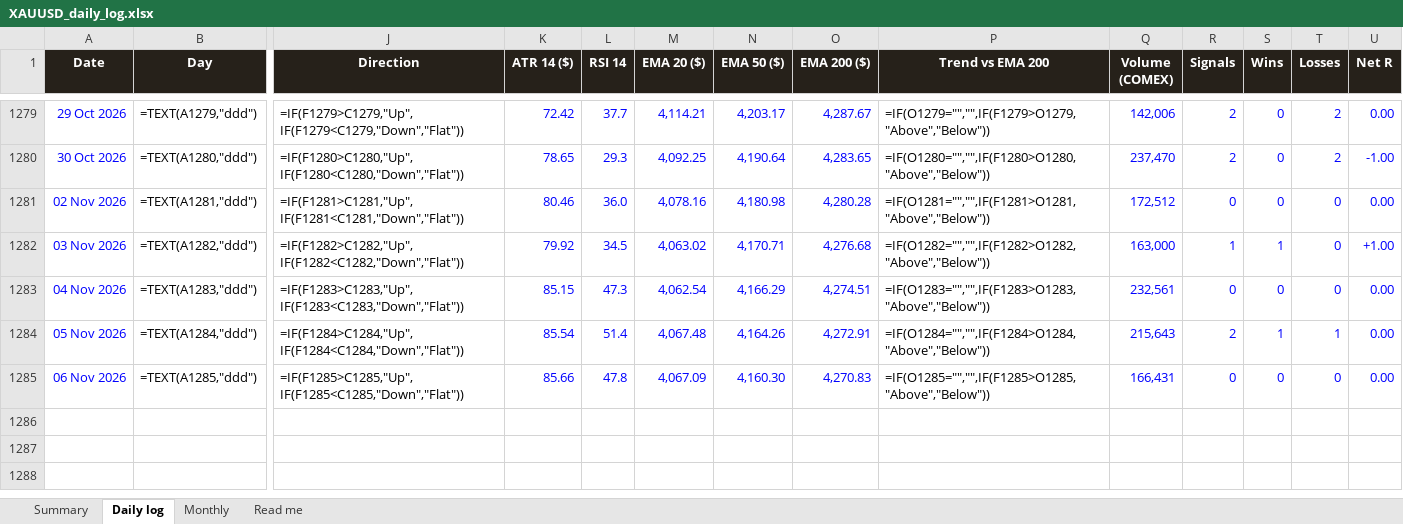
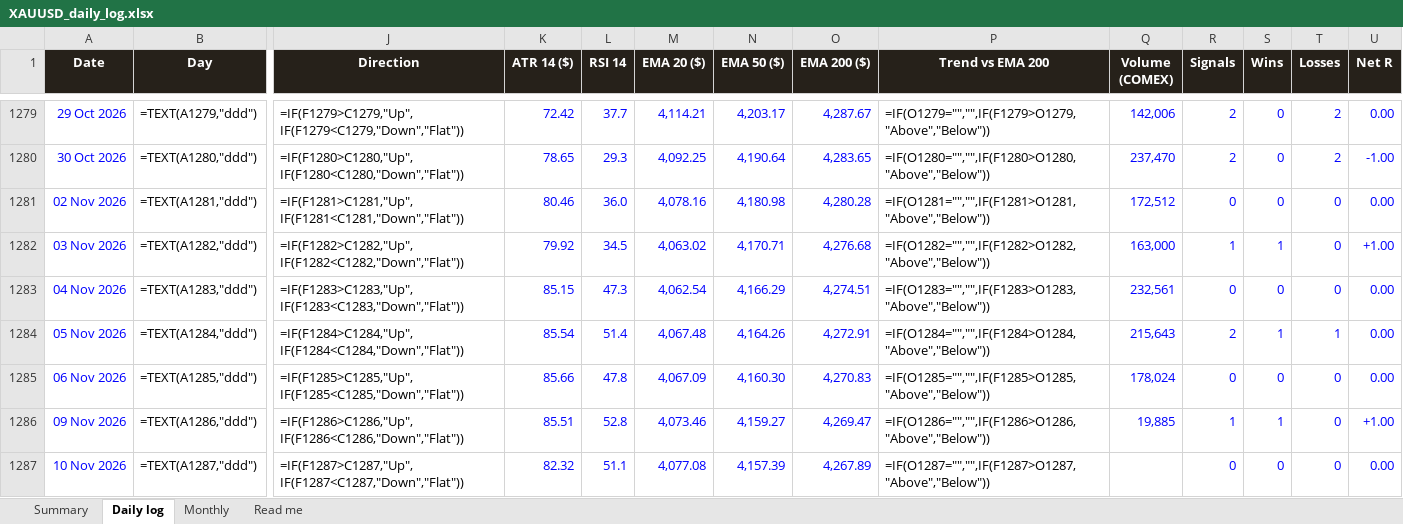
Before and after one commit to basemayman-ux/gold-agent, an Excel workbook: docs/data/XAUUSD_daily_log.xlsx, sheet Daily log, drawn as a sheet; only a part is shown, gaps mark what is left out; values as stored, in another font and other column widths than the file's, no borders; formulas without a stored value are shown as written; conditional formats not drawn; rows hold the shown columns only; the diff names each change by its address in the sheet, - before the commit and + after, or states it on an @@ line.

Commit message:
daily log 2026-11-10

```diff
--- a/docs/data/XAUUSD_daily_log.xlsx (sheet Daily log)
+++ b/docs/data/XAUUSD_daily_log.xlsx (sheet Daily log)
-Q1285 (Volume (COMEX)): 166,431
+Q1285 (Volume (COMEX)): 178,024
+row 1286: 09 Nov 2026 | =TEXT(A1286,"ddd") | =IF(F1286>C1286,"Up",IF(F1286<C1286,"Down","Flat")) | 85.51 | 52.8 | 4,073.46 | 4,159.27 | 4,269.47 | =IF(O1286="","",IF(F1286>O1286,"Above","Below")) | 19,885 | 1 | 1 | 0 | +1.00
+row 1287: 10 Nov 2026 | =TEXT(A1287,"ddd") | =IF(F1287>C1287,"Up",IF(F1287<C1287,"Down","Flat")) | 82.32 | 51.1 | 4,077.08 | 4,157.39 | 4,267.89 | =IF(O1287="","",IF(F1287>O1287,"Above","Below")) |  | 0 | 0 | 0 | 0.00
```
Also changed, not shown: 1 other file.
